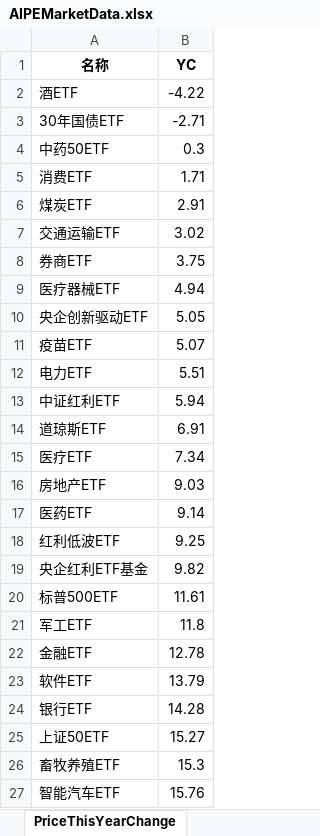
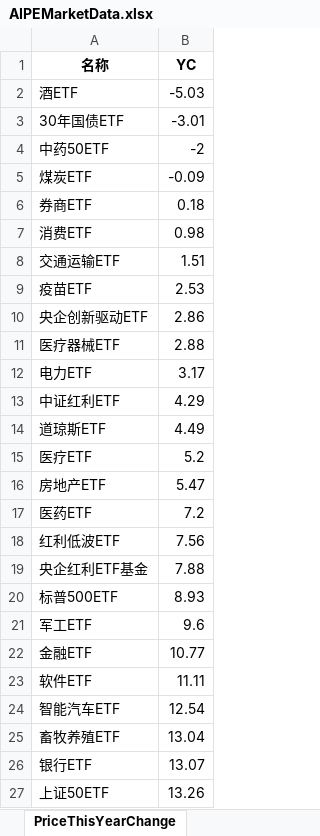
Before and after one commit to digital-era/AIPEMarketDashboard, an Excel workbook: AIPEMarketData.xlsx, sheet PriceThisYearChange, drawn as a sheet; only a part is shown; values as stored, in another font and other column widths than the file's, no borders; removed rows and columns are numbered as before the commit, all else as after; the diff covers the shown part only; the diff names each change by its address in the sheet, - before the commit and + after, or states it on an @@ line.

```diff
--- a/AIPEMarketData.xlsx (sheet PriceThisYearChange)
+++ b/AIPEMarketData.xlsx (sheet PriceThisYearChange)
-B2 (YC): -4.22
+B2 (YC): -5.03
-B3 (YC): -2.71
+B3 (YC): -3.01
-B4 (YC): 0.3
+B4 (YC): -2
-row 5: 消费ETF | 1.71
-B5 (YC): 2.91
+B5 (YC): -0.09
-row 7: 交通运输ETF | 3.02
-B6 (YC): 3.75
+B6 (YC): 0.18
-row 9: 医疗器械ETF | 4.94
-row 10: 央企创新驱动ETF | 5.05
+row 7: 消费ETF | 0.98
+row 8: 交通运输ETF | 1.51
-B9 (YC): 5.07
+B9 (YC): 2.53
+row 10: 央企创新驱动ETF | 2.86
+row 11: 医疗器械ETF | 2.88
-B12 (YC): 5.51
+B12 (YC): 3.17
-B13 (YC): 5.94
+B13 (YC): 4.29
-B14 (YC): 6.91
+B14 (YC): 4.49
-B15 (YC): 7.34
+B15 (YC): 5.2
-B16 (YC): 9.03
+B16 (YC): 5.47
-B17 (YC): 9.14
+B17 (YC): 7.2
-B18 (YC): 9.25
+B18 (YC): 7.56
-B19 (YC): 9.82
+B19 (YC): 7.88
-B20 (YC): 11.61
+B20 (YC): 8.93
-B21 (YC): 11.8
+B21 (YC): 9.6
-B22 (YC): 12.78
+B22 (YC): 10.77
-B23 (YC): 13.79
+B23 (YC): 11.11
+row 24: 智能汽车ETF | 12.54
+row 25: 畜牧养殖ETF | 13.04
-B26 (YC): 14.28
+B26 (YC): 13.07
-B27 (YC): 15.27
+B27 (YC): 13.26
-row 26: 畜牧养殖ETF | 15.3
-row 27: 智能汽车ETF | 15.76
```
Also changed, not shown: 10 added rows, 10 removed rows and 27 edited cells elsewhere in this sheet, sheet DistributeHotIndustry, sheet TopStockInTopPotScore, sheet TopStockIn5DaysMainFund, sheet PriceChangeFrom2021, sheet ShareChangeFrom2021, sheet ShareThisYearChange, 7 more sheets, 1 other file.
